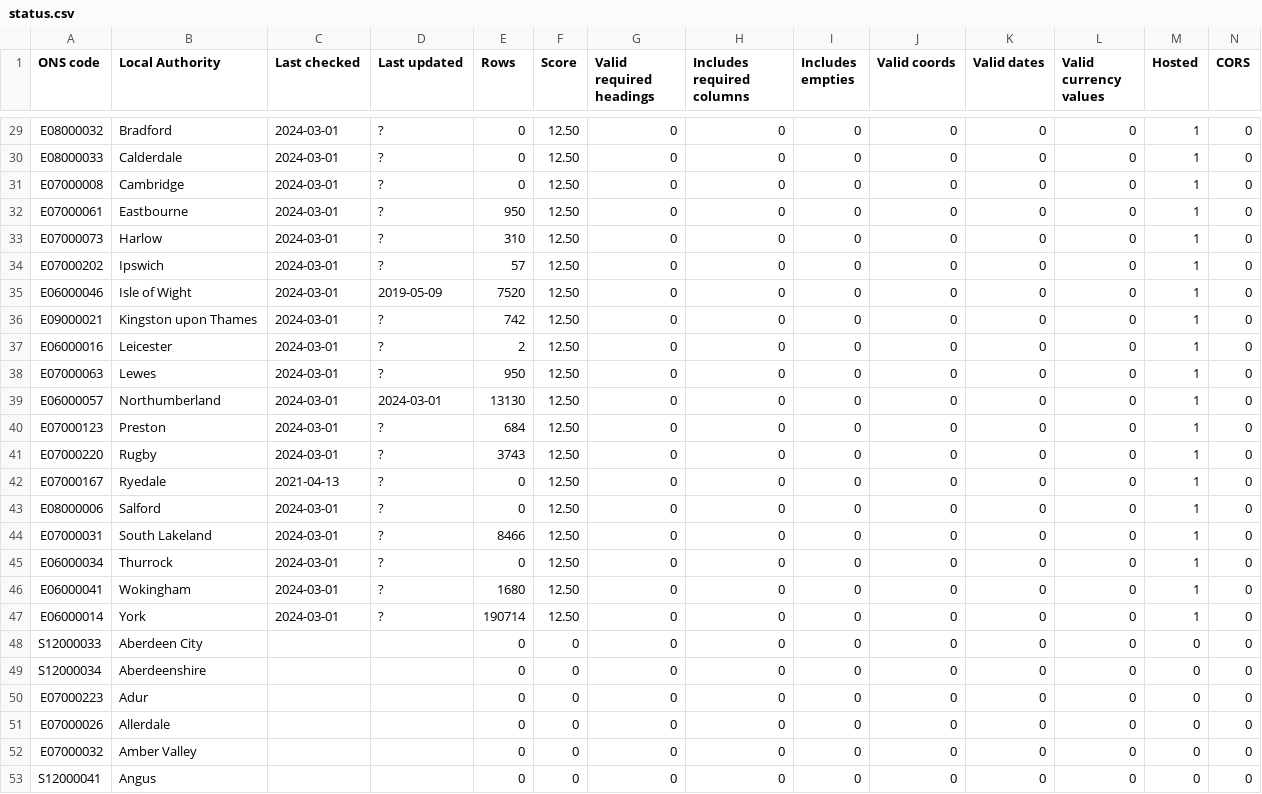
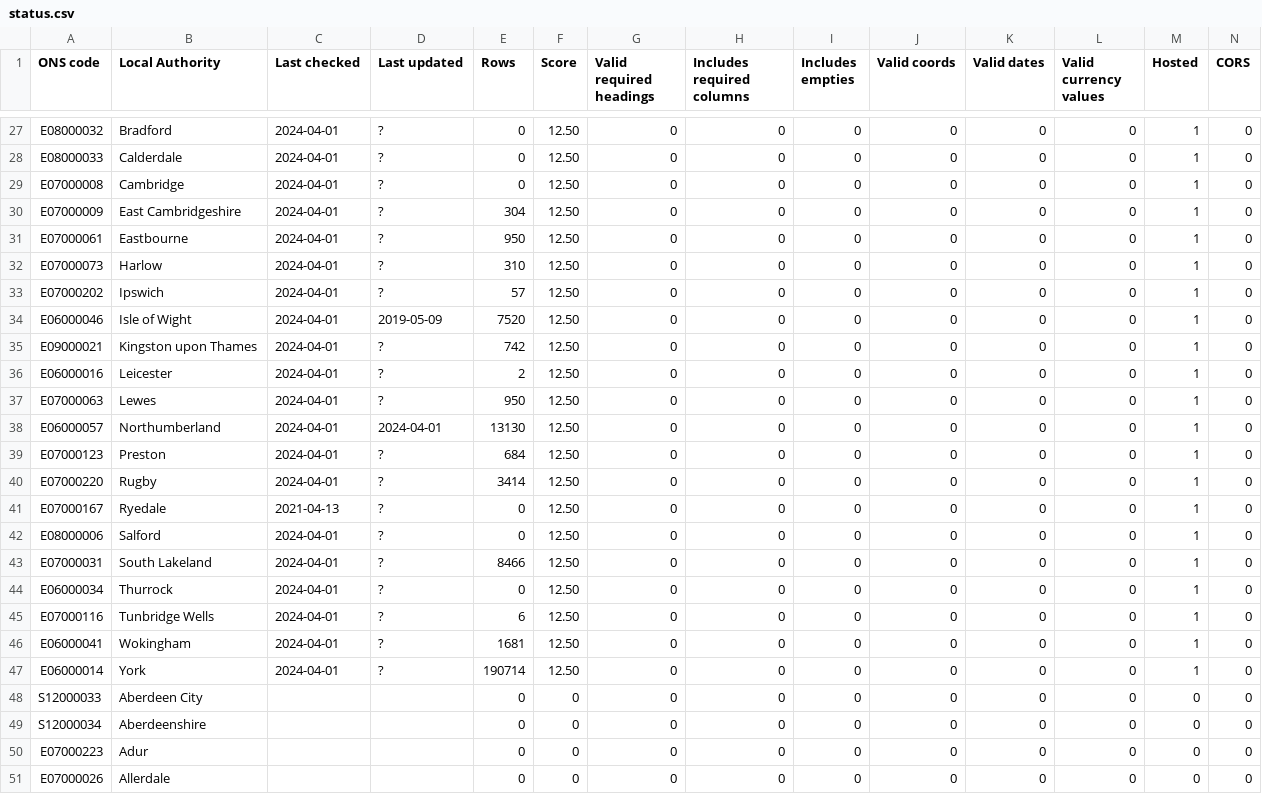
Before and after one commit to odileeds/business-rates, a CSV file: status.csv, drawn as a sheet; only a part is shown, gaps mark what is left out; the shorter side is filled out with more unchanged rows; addresses are those after the commit; the diff covers the shown part only; the diff names each change by its address in the sheet, - before the commit and + after, or states it on an @@ line.

```diff
--- a/status.csv
+++ b/status.csv
-C27:C29 (Last checked): 2024-03-01
+C27:C29 (Last checked): 2024-04-01
+row 30: E07000009 | East Cambridgeshire | 2024-04-01 | ? | 304 | 12.50 | 0 | 0 | 0 | 0 | 0 | 0 | 1 | 0
-C31:C40 (Last checked): 2024-03-01
+C31:C40 (Last checked): 2024-04-01
-D38 (Last updated): 2024-03-01
+D38 (Last updated): 2024-04-01
-E40 (Rows): 3743
+E40 (Rows): 3414
-C42:C44 (Last checked): 2024-03-01
+C42:C44 (Last checked): 2024-04-01
+row 45: E07000116 | Tunbridge Wells | 2024-04-01 | ? | 6 | 12.50 | 0 | 0 | 0 | 0 | 0 | 0 | 1 | 0
-C46:C47 (Last checked): 2024-03-01
+C46:C47 (Last checked): 2024-04-01
-E46 (Rows): 1680
+E46 (Rows): 1681
```
Also changed, not shown: 2 removed rows and 41 edited cells elsewhere in this file, 1 other file.
